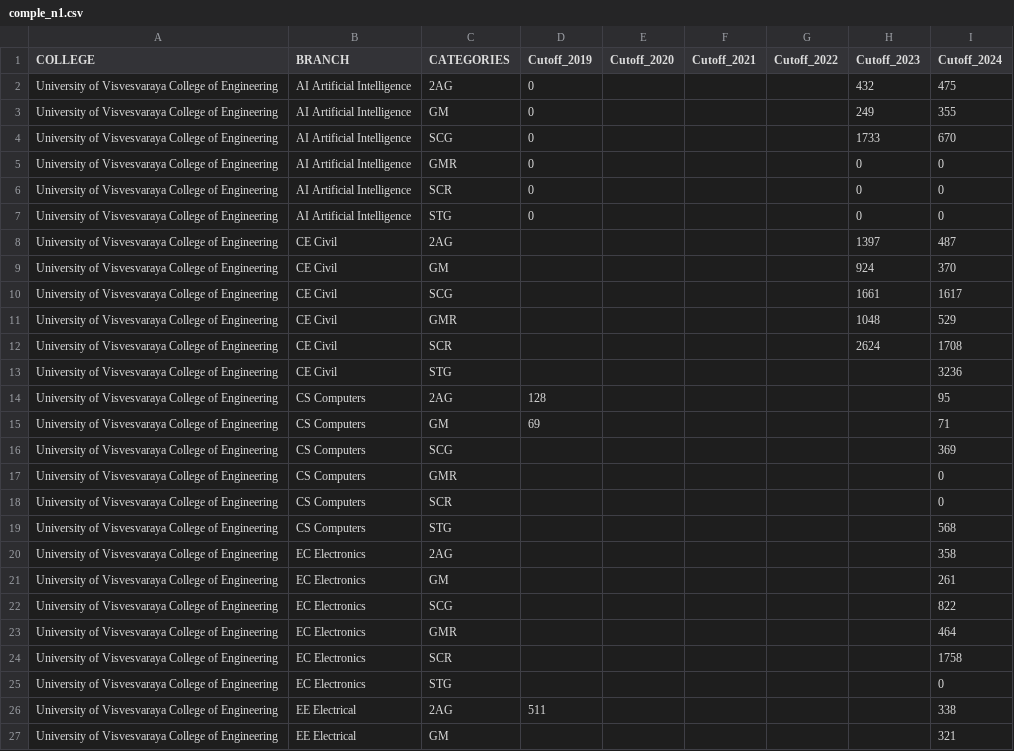
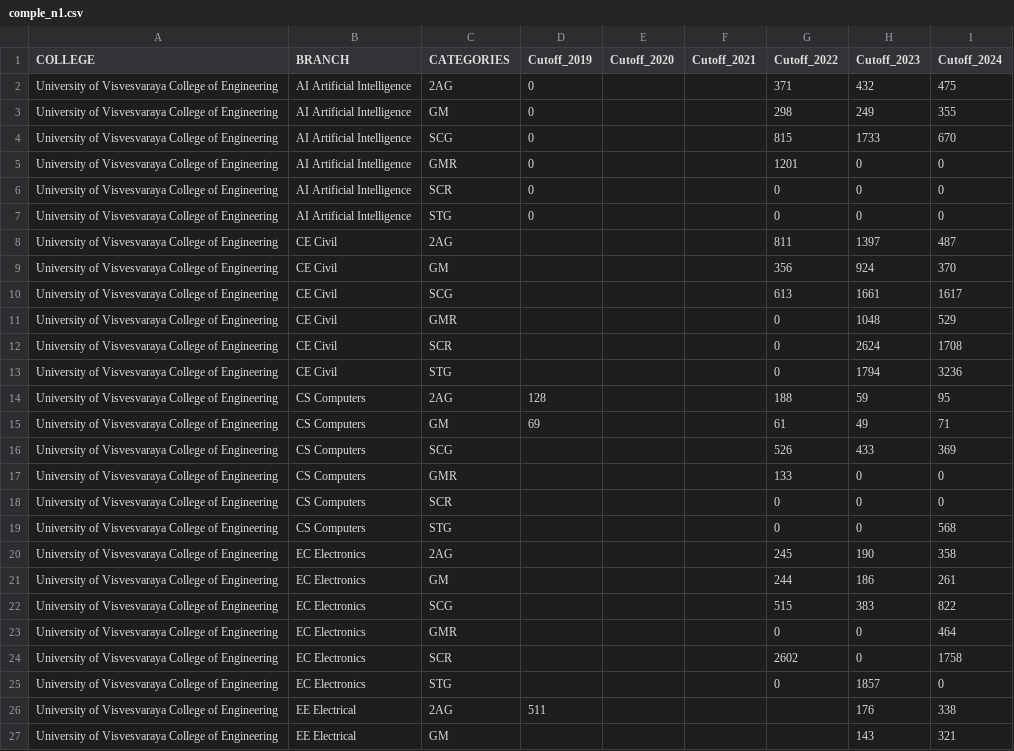
Before and after one commit to ibrahimfadu/ALL_PROJECTS, a CSV file: Diploma_collage_prediction/data/comple_n1.csv, drawn as a sheet; only a part is shown; the diff covers the shown part only.

Commit message:
data.csv

```diff
--- a/Diploma_collage_prediction/data/comple_n1.csv
+++ b/Diploma_collage_prediction/data/comple_n1.csv
@@ -1,27 +1,27 @@
 COLLEGE,BRANCH,CATEGORIES,Cutoff_2019,Cutoff_2020,Cutoff_2021,Cutoff_2022,Cutoff_2023,Cutoff_2024
-University of Visvesvaraya College of Engineering,AI Artificial Intelligence,2AG,0,,,,432,475
-University of Visvesvaraya College of Engineering,AI Artificial Intelligence,GM,0,,,,249,355
-University of Visvesvaraya College of Engineering,AI Artificial Intelligence,SCG,0,,,,1733,670
-University of Visvesvaraya College of Engineering,AI Artificial Intelligence,GMR,0,,,,0,0
-University of Visvesvaraya College of Engineering,AI Artificial Intelligence,SCR,0,,,,0,0
-University of Visvesvaraya College of Engineering,AI Artificial Intelligence,STG,0,,,,0,0
-University of Visvesvaraya College of Engineering,CE Civil,2AG,,,,,1397,487
-University of Visvesvaraya College of Engineering,CE Civil,GM,,,,,924,370
-University of Visvesvaraya College of Engineering,CE Civil,SCG,,,,,1661,1617
-University of Visvesvaraya College of Engineering,CE Civil,GMR,,,,,1048,529
-University of Visvesvaraya College of Engineering,CE Civil,SCR,,,,,2624,1708
-University of Visvesvaraya College of Engineering,CE Civil,STG,,,,,,3236
-University of Visvesvaraya College of Engineering,CS Computers,2AG,128,,,,,95
-University of Visvesvaraya College of Engineering,CS Computers,GM,69,,,,,71
-University of Visvesvaraya College of Engineering,CS Computers,SCG,,,,,,369
-University of Visvesvaraya College of Engineering,CS Computers,GMR,,,,,,0
-University of Visvesvaraya College of Engineering,CS Computers,SCR,,,,,,0
-University of Visvesvaraya College of Engineering,CS Computers,STG,,,,,,568
-University of Visvesvaraya College of Engineering,EC Electronics,2AG,,,,,,358
-University of Visvesvaraya College of Engineering,EC Electronics,GM,,,,,,261
-University of Visvesvaraya College of Engineering,EC Electronics,SCG,,,,,,822
-University of Visvesvaraya College of Engineering,EC Electronics,GMR,,,,,,464
-University of Visvesvaraya College of Engineering,EC Electronics,SCR,,,,,,1758
-University of Visvesvaraya College of Engineering,EC Electronics,STG,,,,,,0
-University of Visvesvaraya College of Engineering,EE Electrical,2AG,511,,,,,338
-University of Visvesvaraya College of Engineering,EE Electrical,GM,,,,,,321
+University of Visvesvaraya College of Engineering,AI Artificial Intelligence,2AG,0,,,371,432,475
+University of Visvesvaraya College of Engineering,AI Artificial Intelligence,GM,0,,,298,249,355
+University of Visvesvaraya College of Engineering,AI Artificial Intelligence,SCG,0,,,815,1733,670
+University of Visvesvaraya College of Engineering,AI Artificial Intelligence,GMR,0,,,1201,0,0
+University of Visvesvaraya College of Engineering,AI Artificial Intelligence,SCR,0,,,0,0,0
+University of Visvesvaraya College of Engineering,AI Artificial Intelligence,STG,0,,,0,0,0
+University of Visvesvaraya College of Engineering,CE Civil,2AG,,,,811,1397,487
+University of Visvesvaraya College of Engineering,CE Civil,GM,,,,356,924,370
+University of Visvesvaraya College of Engineering,CE Civil,SCG,,,,613,1661,1617
+University of Visvesvaraya College of Engineering,CE Civil,GMR,,,,0,1048,529
+University of Visvesvaraya College of Engineering,CE Civil,SCR,,,,0,2624,1708
+University of Visvesvaraya College of Engineering,CE Civil,STG,,,,0,1794,3236
+University of Visvesvaraya College of Engineering,CS Computers,2AG,128,,,188,59,95
+University of Visvesvaraya College of Engineering,CS Computers,GM,69,,,61,49,71
+University of Visvesvaraya College of Engineering,CS Computers,SCG,,,,526,433,369
+University of Visvesvaraya College of Engineering,CS Computers,GMR,,,,133,0,0
+University of Visvesvaraya College of Engineering,CS Computers,SCR,,,,0,0,0
+University of Visvesvaraya College of Engineering,CS Computers,STG,,,,0,0,568
+University of Visvesvaraya College of Engineering,EC Electronics,2AG,,,,245,190,358
+University of Visvesvaraya College of Engineering,EC Electronics,GM,,,,244,186,261
+University of Visvesvaraya College of Engineering,EC Electronics,SCG,,,,515,383,822
+University of Visvesvaraya College of Engineering,EC Electronics,GMR,,,,0,0,464
+University of Visvesvaraya College of Engineering,EC Electronics,SCR,,,,2602,0,1758
+University of Visvesvaraya College of Engineering,EC Electronics,STG,,,,0,1857,0
+University of Visvesvaraya College of Engineering,EE Electrical,2AG,511,,,,176,338
+University of Visvesvaraya College of Engineering,EE Electrical,GM,,,,,143,321
```
Also changed, not shown: 10 edited cells elsewhere in this file, 3 other files.
